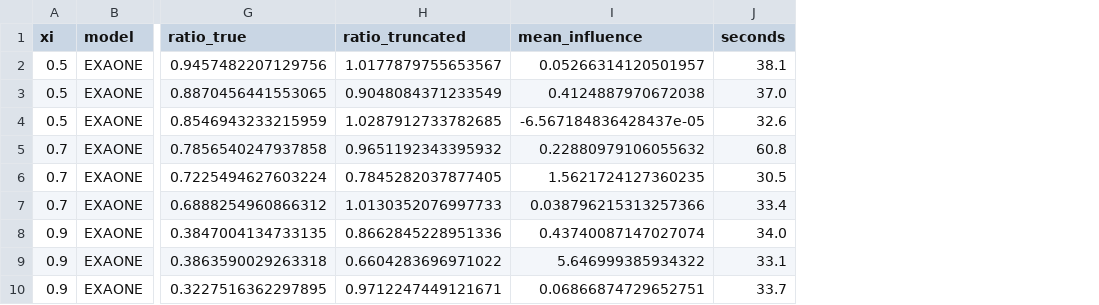
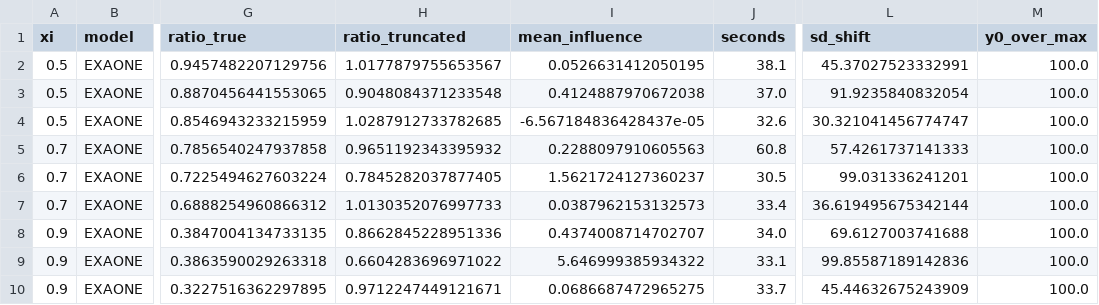
Before and after one commit to njaric03/tabular-foundation-model-tails, a CSV file: results/h2_leverage/mean_exaone.csv, drawn as a sheet; only a part is shown, gaps mark what is left out; the diff names each change by its address in the sheet, - before the commit and + after, or states it on an @@ line.

```diff
--- a/results/h2_leverage/mean_exaone.csv
+++ b/results/h2_leverage/mean_exaone.csv
+column L (sd_shift), rows 2-10: 45.37027523332991 | 91.9235840832054 | 30.321041456774747 | 57.4261737141333 | 99.031336241201 | 36.619495675342144 | 69.6127003741688 | 99.85587189142836 | 45.44632675243909
+column M (y0_over_max), rows 2-10: all 100.0
-I2 (mean_influence): 0.05266314120501957
+I2 (mean_influence): 0.0526631412050195
-H3 (ratio_truncated): 0.9048084371233549
+H3 (ratio_truncated): 0.9048084371233548
-I5 (mean_influence): 0.22880979106055632
+I5 (mean_influence): 0.2288097910605563
-I6 (mean_influence): 1.5621724127360235
+I6 (mean_influence): 1.5621724127360237
-I7 (mean_influence): 0.038796215313257366
+I7 (mean_influence): 0.0387962153132573
-I8 (mean_influence): 0.43740087147027074
+I8 (mean_influence): 0.4374008714702707
-I10 (mean_influence): 0.06866874729652751
+I10 (mean_influence): 0.0686687472965275
```
Also changed, not shown: results/h2_leverage/influence.csv, results/h2_leverage/influence_exaone.csv, 18 other files.
